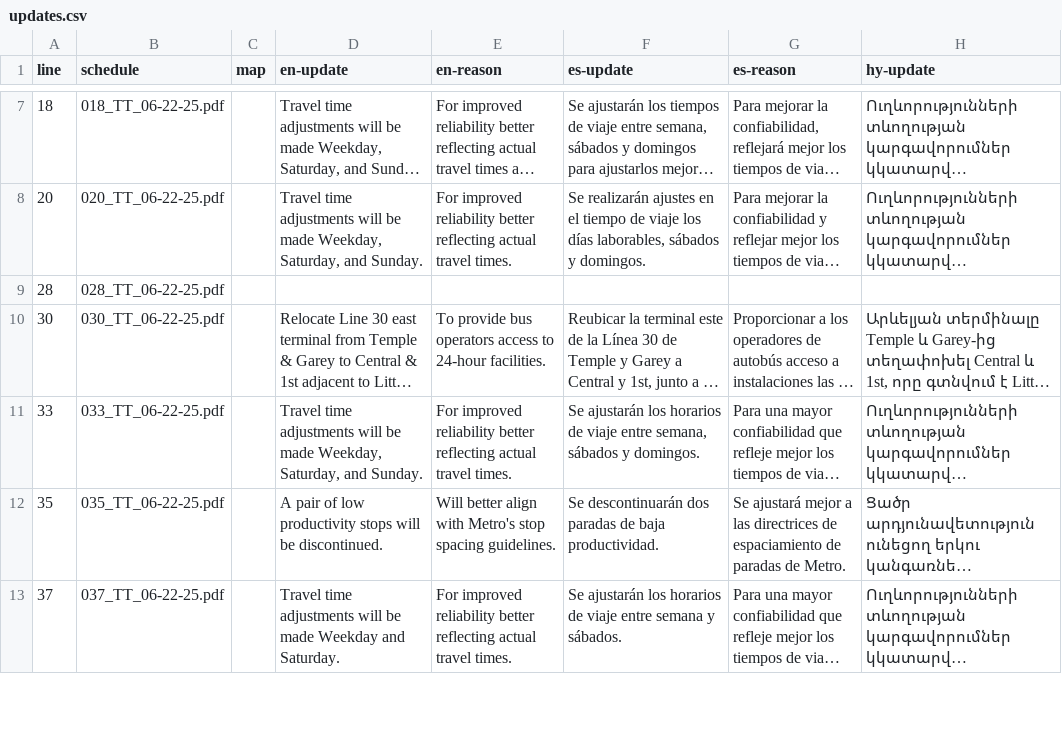
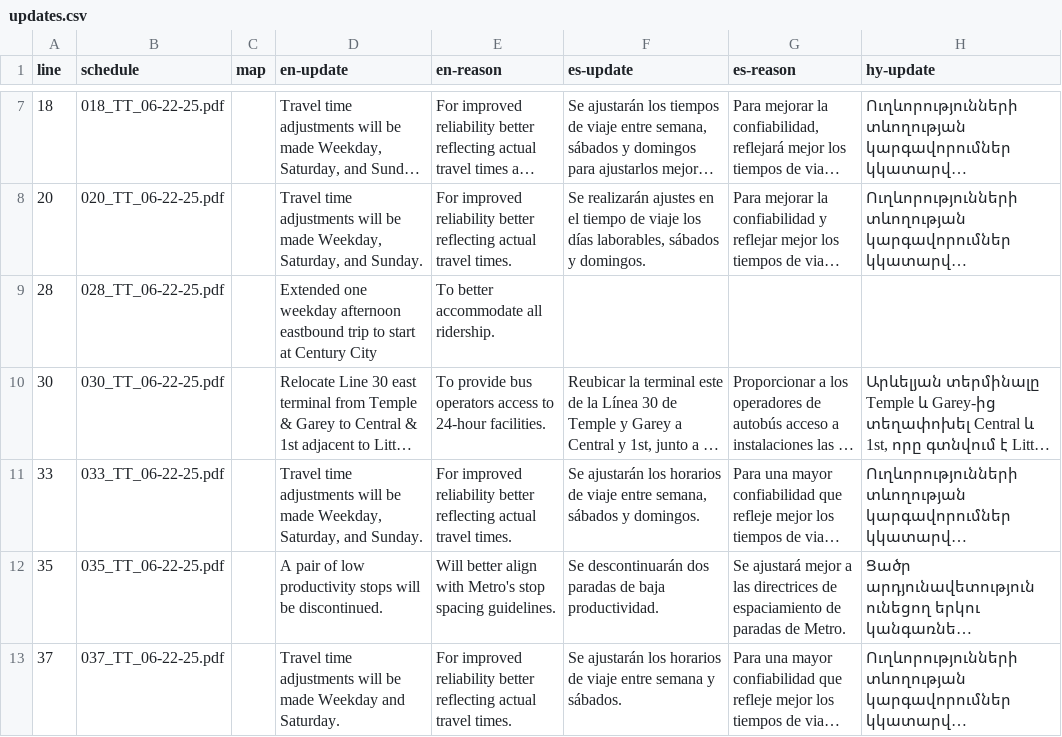
Before and after one commit to LACMTA/mybus-v3, a CSV file: src/_data/2025-06/updates.csv, drawn as a sheet; only a part is shown, gaps mark what is left out; long unchanged cells end in …; the diff covers the shown part only; the diff names each change by its address in the sheet, - before the commit and + after, or states it on an @@ line.

```diff
--- a/src/_data/2025-06/updates.csv
+++ b/src/_data/2025-06/updates.csv
-D9 (en-update): (empty)
+D9 (en-update): Extended one weekday afternoon eastbound trip to start at Century City
-E9 (en-reason): (empty)
+E9 (en-reason): To better accommodate all ridership.
```
Also changed, not shown: 6 edited cells elsewhere in this file, 4 other files.
